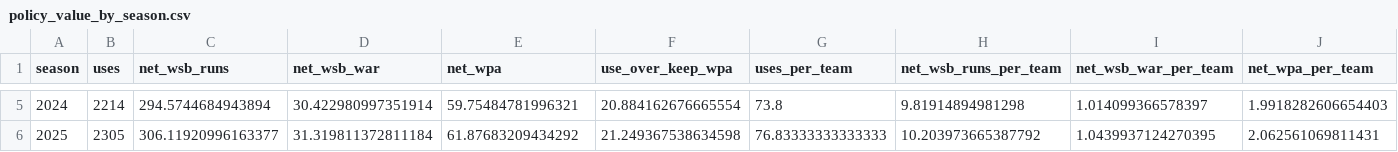
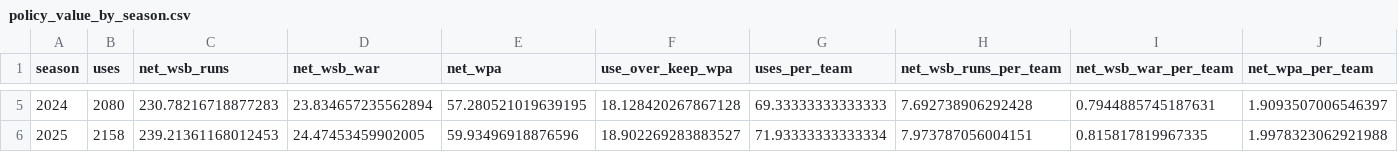
Before and after one commit to UFSAL/CMSAC-Baseball-Olympic-Sprinter, a CSV file: output/reproducibility/policy_value_by_season.csv, drawn as a sheet; only a part is shown, gaps mark what is left out; the diff covers the shown part only; the diff names each change by its address in the sheet, - before the commit and + after, or states it on an @@ line.

Commit message:
Fix of scale/data

```diff
--- a/output/reproducibility/policy_value_by_season.csv
+++ b/output/reproducibility/policy_value_by_season.csv
-B5 (uses): 2214
+B5 (uses): 2080
-C5 (net_wsb_runs): 294.5744684943894
+C5 (net_wsb_runs): 230.78216718877283
-D5 (net_wsb_war): 30.422980997351914
+D5 (net_wsb_war): 23.834657235562894
-E5 (net_wpa): 59.75484781996321
+E5 (net_wpa): 57.280521019639195
-F5 (use_over_keep_wpa): 20.884162676665554
+F5 (use_over_keep_wpa): 18.128420267867128
-G5 (uses_per_team): 73.8
+G5 (uses_per_team): 69.33333333333333
-H5 (net_wsb_runs_per_team): 9.81914894981298
+H5 (net_wsb_runs_per_team): 7.692738906292428
-I5 (net_wsb_war_per_team): 1.014099366578397
+I5 (net_wsb_war_per_team): 0.7944885745187631
-J5 (net_wpa_per_team): 1.9918282606654403
+J5 (net_wpa_per_team): 1.9093507006546397
-B6 (uses): 2305
+B6 (uses): 2158
-C6 (net_wsb_runs): 306.11920996163377
+C6 (net_wsb_runs): 239.21361168012453
-D6 (net_wsb_war): 31.319811372811184
+D6 (net_wsb_war): 24.47453459902005
-E6 (net_wpa): 61.87683209434292
+E6 (net_wpa): 59.93496918876596
-F6 (use_over_keep_wpa): 21.249367538634598
+F6 (use_over_keep_wpa): 18.902269283883527
-G6 (uses_per_team): 76.83333333333333
+G6 (uses_per_team): 71.93333333333334
-H6 (net_wsb_runs_per_team): 10.203973665387792
+H6 (net_wsb_runs_per_team): 7.973787056004151
-I6 (net_wsb_war_per_team): 1.0439937124270395
+I6 (net_wsb_war_per_team): 0.815817819967335
-J6 (net_wpa_per_team): 2.062561069811431
+J6 (net_wpa_per_team): 1.9978323062921988
```
Also changed, not shown: 32 edited cells elsewhere in this file, output/reproducibility/game_state_decisions.csv, output/reproducibility/report_values.csv, 10 other files.
